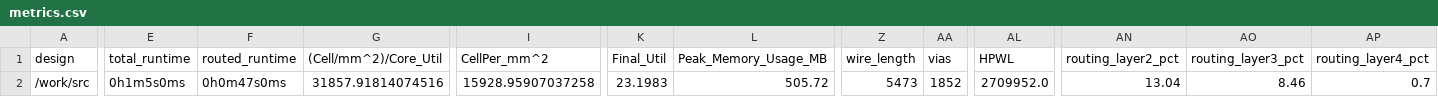
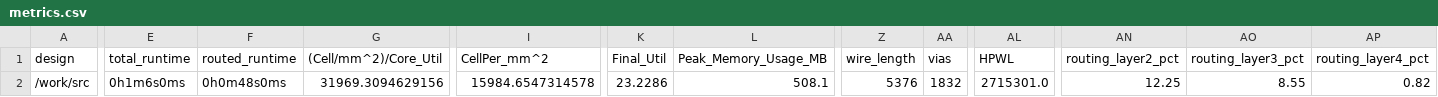
Before and after one commit to TinyTapeout/tinytapeout-06, a CSV file: projects/tt_um_timer_counter_UGM/stats/metrics.csv, drawn as a sheet; only a part is shown, gaps mark what is left out; the diff covers the shown part only; the diff names each change by its address in the sheet, - before the commit and + after, or states it on an @@ line.

Commit message:
feat: update project tt_um_timer_counter_UGM from Shofuuu/tt06-timer_counter-UGM
Commit: 6a991fb1bf63102d58c4fd46c57d879a1be23db5
Workflow: https://github.com/Shofuuu/tt06-timer_counter-UGM/actions/runs/8757219387

```diff
--- a/projects/tt_um_timer_counter_UGM/stats/metrics.csv
+++ b/projects/tt_um_timer_counter_UGM/stats/metrics.csv
-E2 (total_runtime): 0h1m5s0ms
+E2 (total_runtime): 0h1m6s0ms
-F2 (routed_runtime): 0h0m47s0ms
+F2 (routed_runtime): 0h0m48s0ms
-G2 ((Cell/mm^2)/Core_Util): 31857.91814074516
+G2 ((Cell/mm^2)/Core_Util): 31969.3094629156
-I2 (CellPer_mm^2): 15928.95907037258
+I2 (CellPer_mm^2): 15984.6547314578
-K2 (Final_Util): 23.1983
+K2 (Final_Util): 23.2286
-L2 (Peak_Memory_Usage_MB): 505.72
+L2 (Peak_Memory_Usage_MB): 508.1
-Z2 (wire_length): 5473
+Z2 (wire_length): 5376
-AA2 (vias): 1852
+AA2 (vias): 1832
-AL2 (HPWL): 2709952.0
+AL2 (HPWL): 2715301.0
-AN2 (routing_layer2_pct): 13.04
+AN2 (routing_layer2_pct): 12.25
-AO2 (routing_layer3_pct): 8.46
+AO2 (routing_layer3_pct): 8.55
-AP2 (routing_layer4_pct): 0.7
+AP2 (routing_layer4_pct): 0.82
```
Also changed, not shown: 5 edited cells elsewhere in this file, 5 other files.
